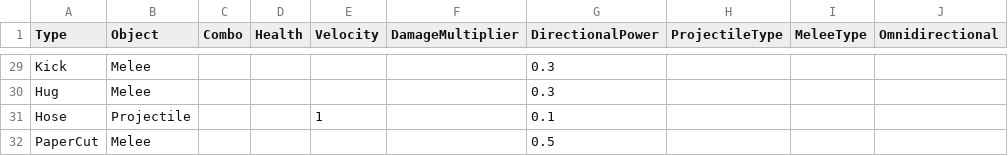
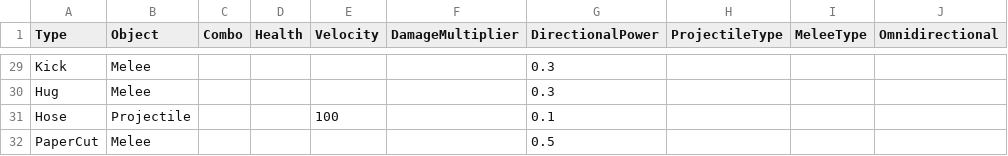
Before and after one commit to dylanswiggett/DubHacksRPS, a CSV file: RPSMeta.csv, drawn as a sheet; only a part is shown, gaps mark what is left out; the diff covers the shown part only.

```diff
--- a/RPSMeta.csv
+++ b/RPSMeta.csv
@@ -30,3 +30,3 @@ Kick,Melee,,,,,0.3,,,
 Hug,Melee,,,,,0.3,,,
-Hose,Projectile,,,1,,0.1,,,
+Hose,Projectile,,,100,,0.1,,,
 PaperCut,Melee,,,,,0.5,,,
```
Also changed, not shown: 36 edited cells elsewhere in this file.
